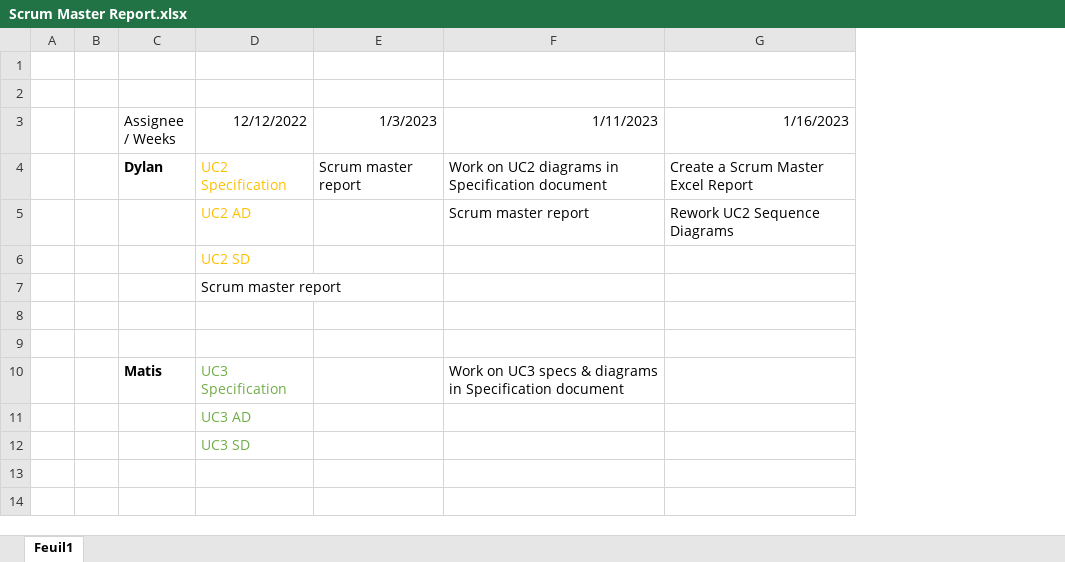
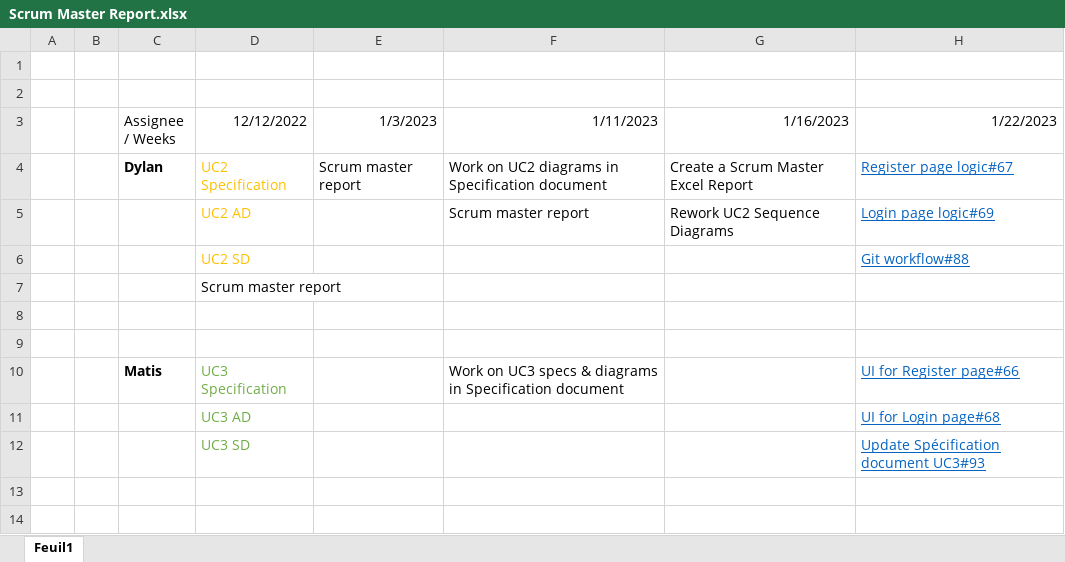
Before and after one commit to IUT-DEPT-INFO-UCA/gp-dam-teamflexsante, an Excel workbook: docs/GL/Scrum Master Report.xlsx, sheet Feuil1, drawn as a sheet; only a part is shown; values as stored, in another font and other column widths than the file's, no borders; the diff names each change by its address in the sheet, - before the commit and + after, or states it on an @@ line.

Commit message:
✨ Update Documents
Update Porduct Owner report, Rapport Document, Scrum Master Report

```diff
--- a/docs/GL/Scrum Master Report.xlsx (sheet Feuil1)
+++ b/docs/GL/Scrum Master Report.xlsx (sheet Feuil1)
+column H (1/22/2023), rows 4-12: Register page logic#67 | Login page logic#69 | Git workflow#88 |  |  |  | UI for Register page#66 | UI for Login page#68 | Update Spécification document UC3#93
```
Also changed, not shown: docs/GL/Product Owner report.xlsx, 1 other file.
